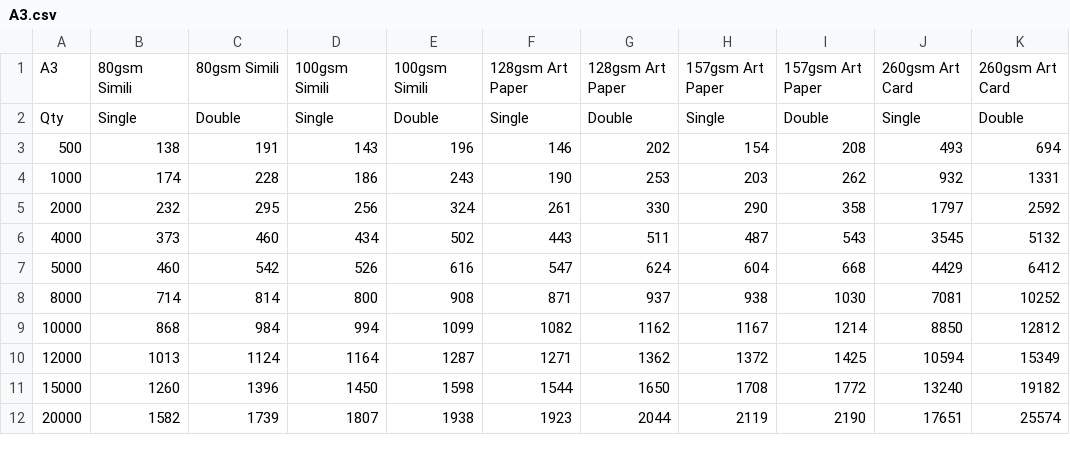
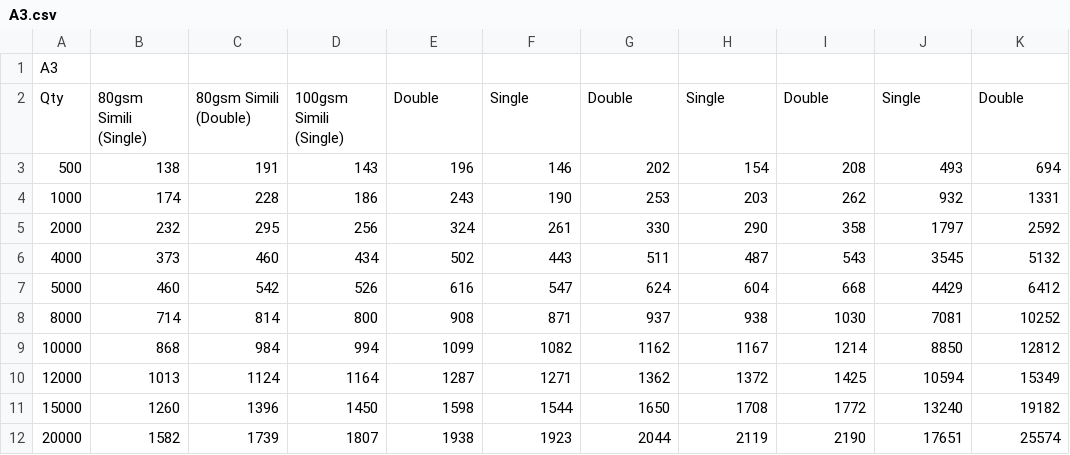
Before and after one commit to Joelqrq/justifyprint-pricelist-warehouse, a CSV file: flyer-brochure-tables/A3.csv, drawn as a sheet.

Commit message:
Edited flyer A3

```diff
--- a/flyer-brochure-tables/A3.csv
+++ b/flyer-brochure-tables/A3.csv
@@ -1,3 +1,3 @@
-A3,80gsm Simili,80gsm Simili,100gsm Simili,100gsm Simili,128gsm Art Paper,128gsm Art Paper,157gsm Art Paper,157gsm Art Paper,260gsm Art Card,260gsm Art Card
-Qty,Single,Double,Single,Double,Single,Double,Single,Double,Single,Double
+A3,,,,,,,
+Qty,80gsm Simili (Single),80gsm Simili (Double),100gsm Simili (Single),Double,Single,Double,Single,Double,Single,Double
 500,138,191,143,196,146,202,154,208,493,694
```
Also changed, not shown: flyer-brochure-tables/3xA4.csv, flyer-brochure-tables/4xA4.csv, 2 other files.
